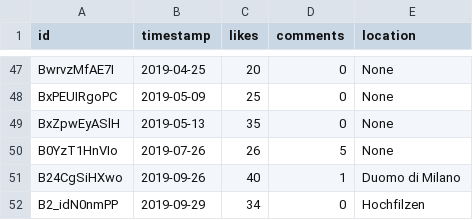
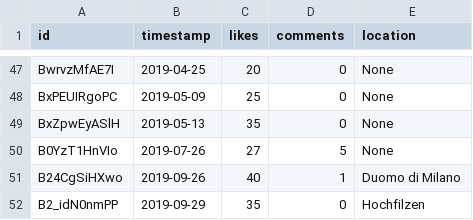
Before and after one commit to iqbalbasyar/Instagram-Scraping, a CSV file: officialsamuel/post.csv, drawn as a sheet; only a part is shown, gaps mark what is left out.

```diff
--- a/officialsamuel/post.csv
+++ b/officialsamuel/post.csv
@@ -49,4 +49,4 @@ BxPEUIRgoPC,2019-05-09,25,0,None
 BxZpwEyASlH,2019-05-13,35,0,None
-B0YzT1HnVIo,2019-07-26,26,5,None
+B0YzT1HnVIo,2019-07-26,27,5,None
 B24CgSiHXwo,2019-09-26,40,1,Duomo di Milano
-B2_idN0nmPP,2019-09-29,34,0,Hochfilzen
+B2_idN0nmPP,2019-09-29,35,0,Hochfilzen
```
Also changed, not shown: 2 other files.
